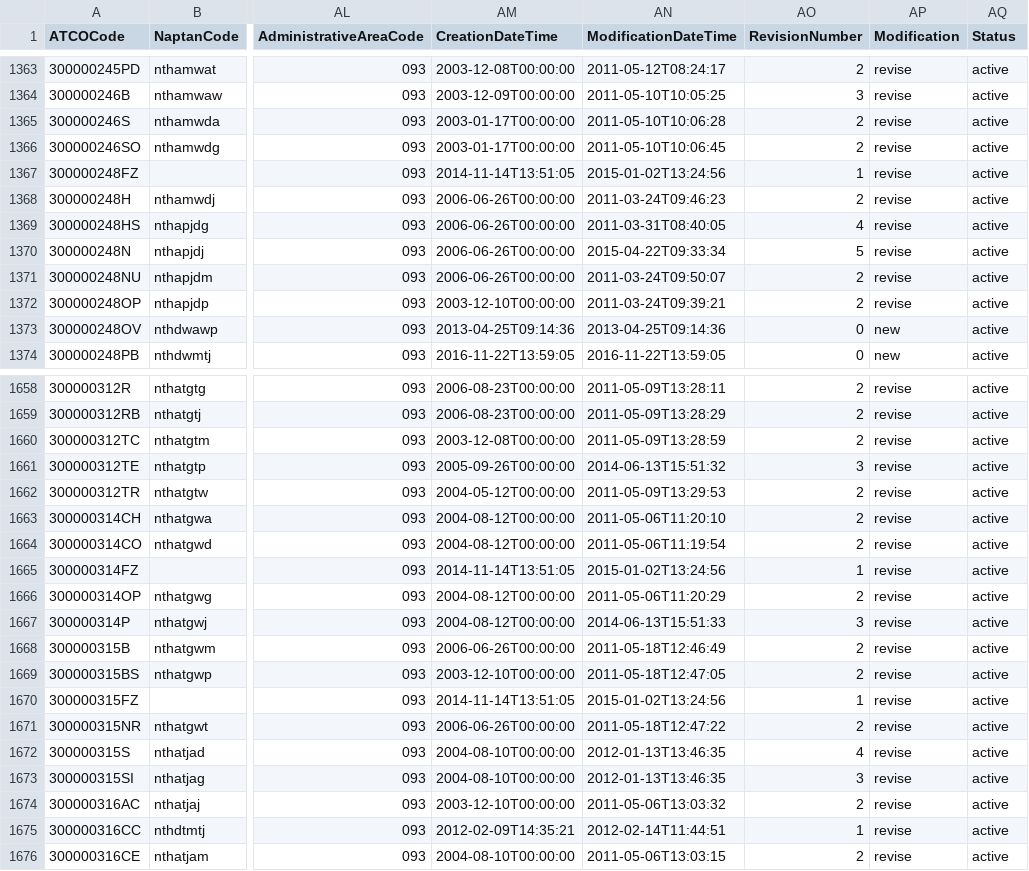
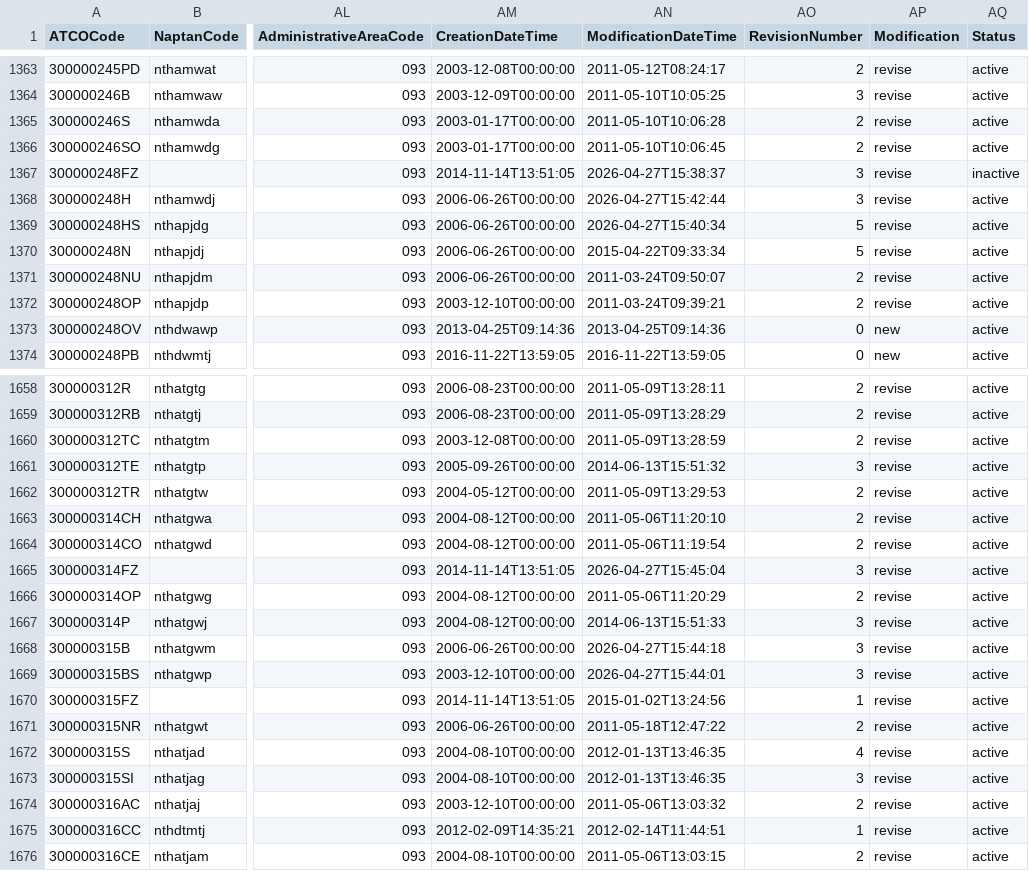
Before and after one commit to ldjb/naptan-nptg-history, a CSV file: 300Stops.csv, drawn as a sheet; only a part is shown, gaps mark what is left out; the diff names each change by its address in the sheet, - before the commit and + after, or states it on an @@ line.

```diff
--- a/300Stops.csv
+++ b/300Stops.csv
-AN1367 (ModificationDateTime): 2015-01-02T13:24:56
+AN1367 (ModificationDateTime): 2026-04-27T15:38:37
-AO1367 (RevisionNumber): 1
+AO1367 (RevisionNumber): 3
-AQ1367 (Status): active
+AQ1367 (Status): inactive
-AN1368 (ModificationDateTime): 2011-03-24T09:46:23
+AN1368 (ModificationDateTime): 2026-04-27T15:42:44
-AO1368 (RevisionNumber): 2
+AO1368 (RevisionNumber): 3
-AN1369 (ModificationDateTime): 2011-03-31T08:40:05
+AN1369 (ModificationDateTime): 2026-04-27T15:40:34
-AO1369 (RevisionNumber): 4
+AO1369 (RevisionNumber): 5
-AN1665 (ModificationDateTime): 2015-01-02T13:24:56
+AN1665 (ModificationDateTime): 2026-04-27T15:45:04
-AO1665 (RevisionNumber): 1
+AO1665 (RevisionNumber): 3
-AN1668 (ModificationDateTime): 2011-05-18T12:46:49
+AN1668 (ModificationDateTime): 2026-04-27T15:44:18
-AO1668:AO1669 (RevisionNumber): 2
+AO1668:AO1669 (RevisionNumber): 3
-AN1669 (ModificationDateTime): 2011-05-18T12:47:05
+AN1669 (ModificationDateTime): 2026-04-27T15:44:01
```
Also changed, not shown: 339Stops.csv, 420Stops.csv, 9 other files.
